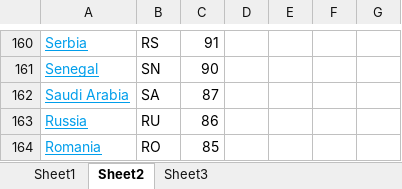
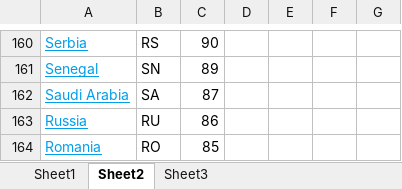
Before and after one commit to prajwalseth/Country-extractor-from-news-articles, an Excel workbook: week5/datasets/plural nationalities.xlsx, sheet Sheet2, drawn as a sheet; only a part is shown, gaps mark what is left out; values as stored, in another font and other column widths than the file's, no borders; the diff covers the shown part only; the diff names each change by its address in the sheet, - before the commit and + after, or states it on an @@ line.

Commit message:
Add files via upload

```diff
--- a/week5/datasets/plural nationalities.xlsx (sheet Sheet2)
+++ b/week5/datasets/plural nationalities.xlsx (sheet Sheet2)
-C160: 91
+C160: 90
-C161: 90
+C161: 89
```
Also changed, not shown: 28 edited cells elsewhere in this sheet, sheet Sheet1.
